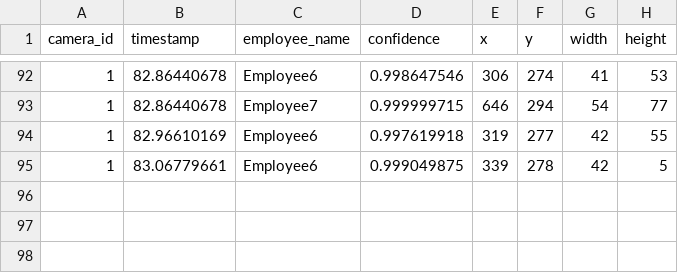
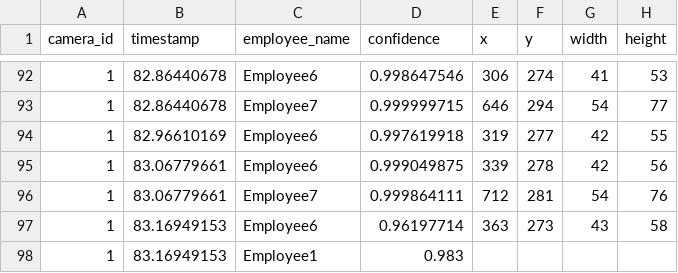
Before and after one commit to DataDynam/vision-based-attendance-system, a CSV file: Attendance_Logic_Module/test1.csv, drawn as a sheet; only a part is shown, gaps mark what is left out.

Commit message:
configuration files

```diff
--- a/Attendance_Logic_Module/test1.csv
+++ b/Attendance_Logic_Module/test1.csv
@@ -94,2 +94,5 @@ camera_id,timestamp,employee_name,confidence,x,y,width,height
 1,82.96610169,Employee6,0.997619918,319,277,42,55
-1,83.06779661,Employee6,0.999049875,339,278,42,5
+1,83.06779661,Employee6,0.999049875,339,278,42,56
+1,83.06779661,Employee7,0.999864111,712,281,54,76
+1,83.16949153,Employee6,0.96197714,363,273,43,58
+1,83.16949153,Employee1,0.983
```
